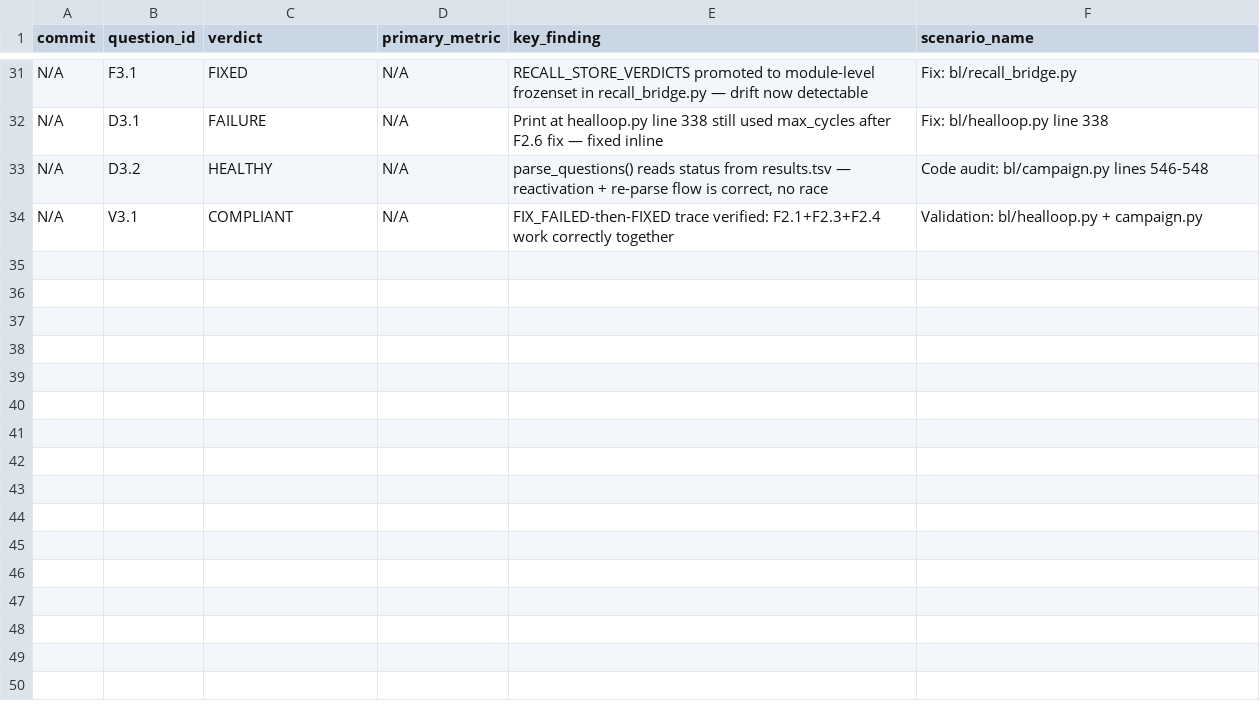
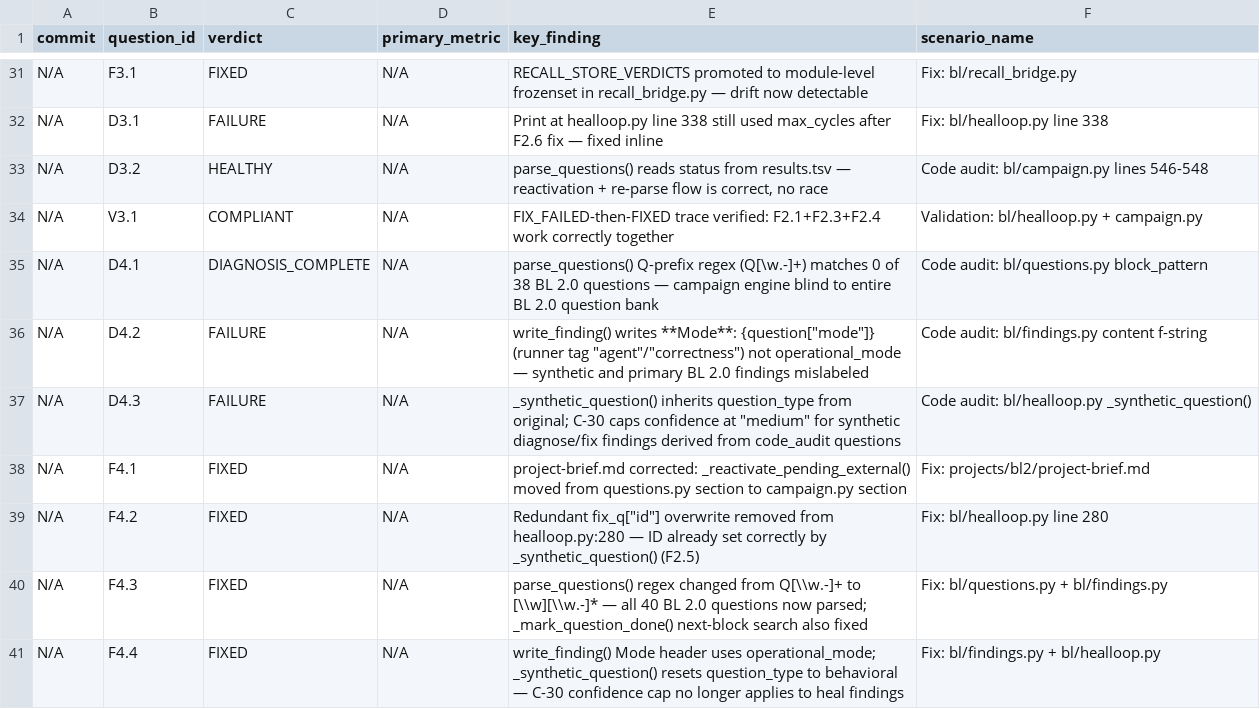
Before and after one commit to Nerfherder16/BrickLayer, a TSV file: projects/bl2/results.tsv, drawn as a sheet; only a part is shown, gaps mark what is left out; the diff names each change by its address in the sheet, - before the commit and + after, or states it on an @@ line.

```diff
--- a/projects/bl2/results.tsv
+++ b/projects/bl2/results.tsv
+row 35: N/A | D4.1 | DIAGNOSIS_COMPLETE | N/A | parse_questions() Q-prefix regex (Q[\w.-]+) matches 0 of 38 BL 2.0 questions — campaign engine blind to entire BL 2.0 question bank | Code audit: bl/questions.py block_pattern
+row 36: N/A | D4.2 | FAILURE | N/A | write_finding() writes **Mode**: {question["mode"]} (runner tag "agent"/"correctness") not operational_mode — synthetic and primary BL 2.0 findings mislabeled | Code audit: bl/findings.py content f-string
+row 37: N/A | D4.3 | FAILURE | N/A | _synthetic_question() inherits question_type from original; C-30 caps confidence at "medium" for synthetic diagnose/fix findings derived from code_audit questions | Code audit: bl/healloop.py _synthetic_question()
+row 38: N/A | F4.1 | FIXED | N/A | project-brief.md corrected: _reactivate_pending_external() moved from questions.py section to campaign.py section | Fix: projects/bl2/project-brief.md
+row 39: N/A | F4.2 | FIXED | N/A | Redundant fix_q["id"] overwrite removed from healloop.py:280 — ID already set correctly by _synthetic_question() (F2.5) | Fix: bl/healloop.py line 280
+row 40: N/A | F4.3 | FIXED | N/A | parse_questions() regex changed from Q[\\w.-]+ to [\\w][\\w.-]* — all 40 BL 2.0 questions now parsed; _mark_question_done() next-block search also fixed | Fix: bl/questions.py + bl/findings.py
+row 41: N/A | F4.4 | FIXED | N/A | write_finding() Mode header uses operational_mode; _synthetic_question() resets question_type to behavioral — C-30 confidence cap no longer applies to heal findings | Fix: bl/findings.py + bl/healloop.py
```
Also changed, not shown: 13 other files.
